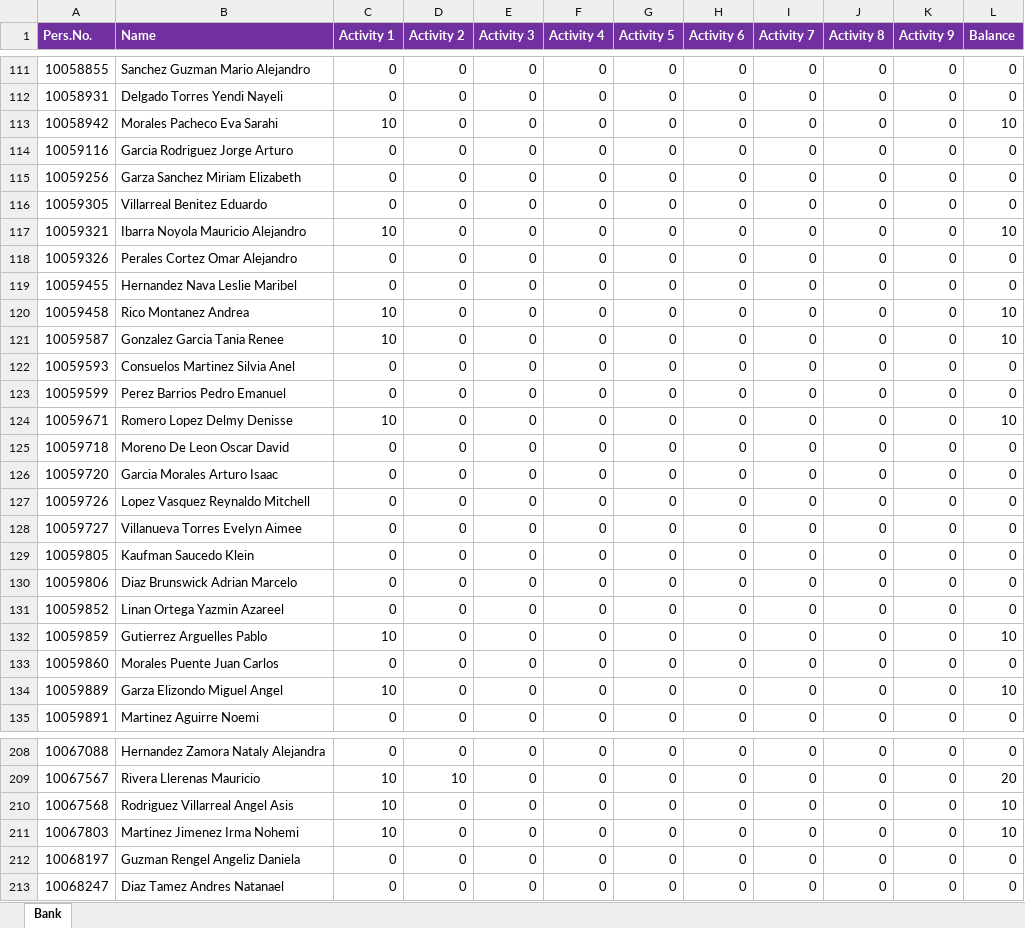
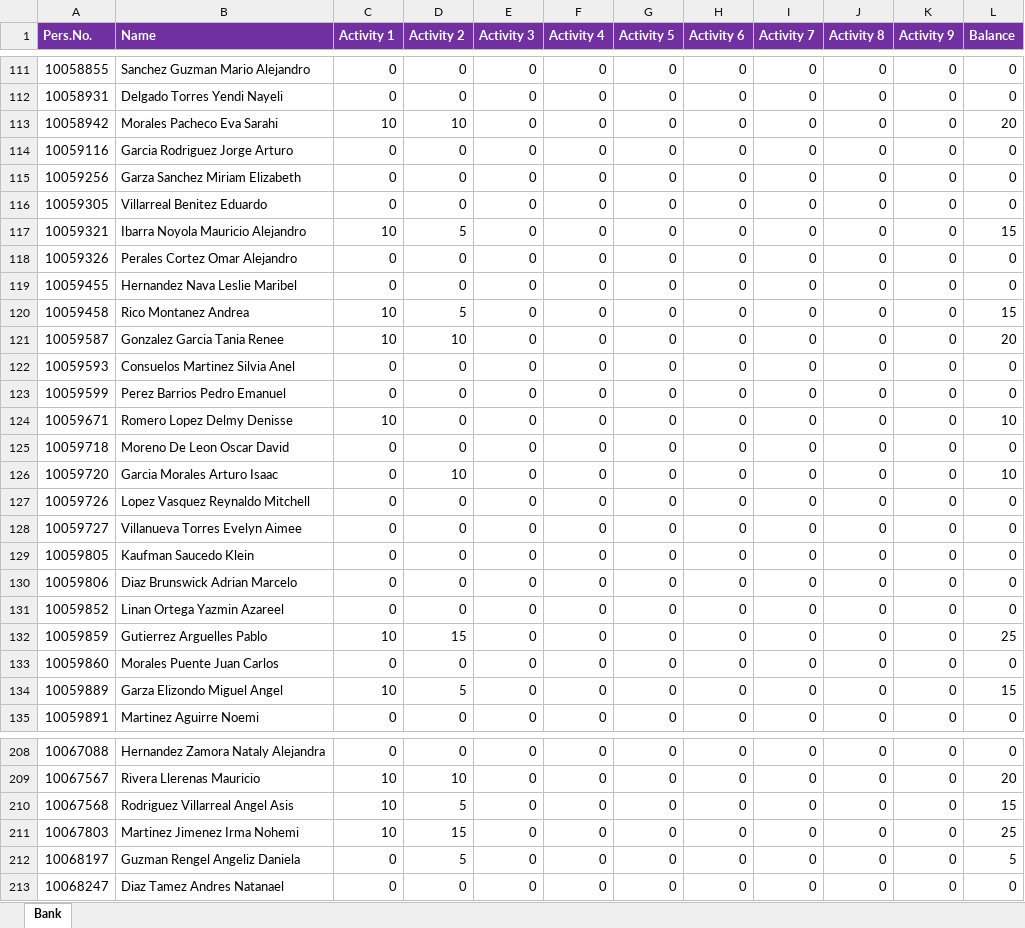
Before and after one commit to hanovamx/bat_loc_points, an Excel workbook: Brands Week Bank.xlsx, sheet Bank, drawn as a sheet; only a part is shown, gaps mark what is left out; values as stored, in another font and other column widths than the file's, no borders; the diff covers the shown part only; the diff names each change by its address in the sheet, - before the commit and + after, or states it on an @@ line.

```diff
--- a/Brands Week Bank.xlsx (sheet Bank)
+++ b/Brands Week Bank.xlsx (sheet Bank)
-D113 (Activity 2): 0
+D113 (Activity 2): 10
-L113 (Balance): 10
+L113 (Balance): 20
-D117 (Activity 2): 0
+D117 (Activity 2): 5
-L117 (Balance): 10
+L117 (Balance): 15
-D120 (Activity 2): 0
+D120 (Activity 2): 5
-L120 (Balance): 10
+L120 (Balance): 15
-D121 (Activity 2): 0
+D121 (Activity 2): 10
-L121 (Balance): 10
+L121 (Balance): 20
-D126 (Activity 2): 0
+D126 (Activity 2): 10
-L126 (Balance): 0
+L126 (Balance): 10
-D132 (Activity 2): 0
+D132 (Activity 2): 15
-L132 (Balance): 10
+L132 (Balance): 25
-D134 (Activity 2): 0
+D134 (Activity 2): 5
-L134 (Balance): 10
+L134 (Balance): 15
-D210 (Activity 2): 0
+D210 (Activity 2): 5
-L210 (Balance): 10
+L210 (Balance): 15
-D211 (Activity 2): 0
+D211 (Activity 2): 15
-L211 (Balance): 10
+L211 (Balance): 25
-D212 (Activity 2): 0
+D212 (Activity 2): 5
-L212 (Balance): 0
+L212 (Balance): 5
```
Also changed, not shown: 5 added rows and 44 edited cells elsewhere in this sheet.
